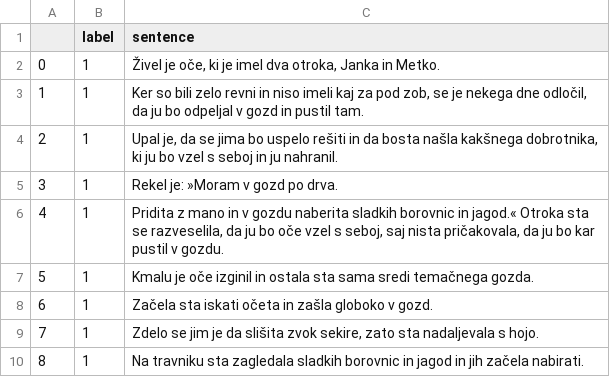
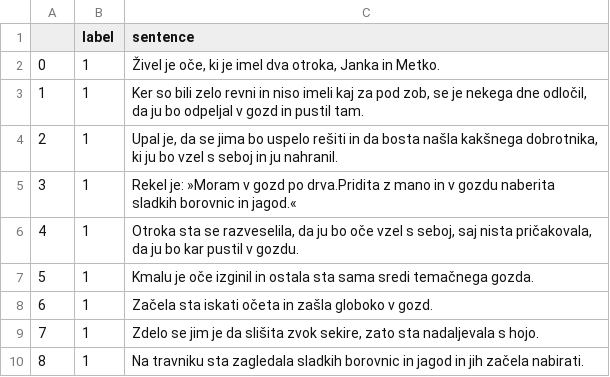
Before and after one commit to UL-FRI-NLP-Course-2022-23/nlp-course-skupina-5, a CSV file: data/slo_processed/janko_in_metka.csv, drawn as a sheet; only a part is shown; the diff names each change by its address in the sheet, - before the commit and + after, or states it on an @@ line.

```diff
--- a/data/slo_processed/janko_in_metka.csv
+++ b/data/slo_processed/janko_in_metka.csv
-C5 (sentence): …gozd po drva.
+C5 (sentence): …gozd po drva.Pridita z mano in v gozdu naberita sladkih borovnic in jagod.«
-C6 (sentence): Pridita z mano in v gozdu naberita sladkih borovnic in jagod.« Otroka sta…
+C6 (sentence): Otroka sta…
```
Also changed, not shown: data/eng_raw/grimms_fairytales.csv, 6 other files.
